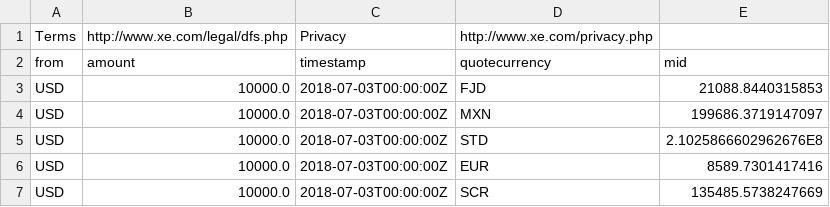
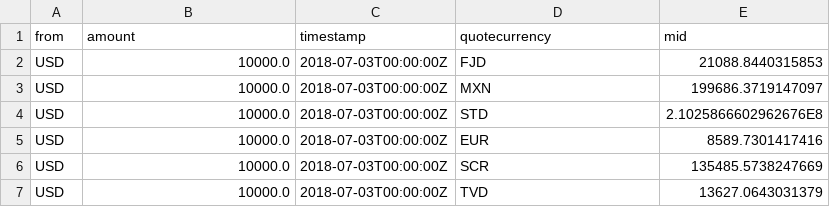
Before and after one commit to Ezhilvel/Competitive-Spying, a CSV file: Miami unv time series/miami univ exchange 1.csv, drawn as a sheet; only a part is shown; the shorter side is filled out with more unchanged rows.

Commit message:
Update miami univ exchange 1.csv

```diff
--- a/Miami unv time series/miami univ exchange 1.csv
+++ b/Miami unv time series/miami univ exchange 1.csv
@@ -1,2 +1 @@
-Terms,http://www.xe.com/legal/dfs.php,Privacy,http://www.xe.com/privacy.php
 from,amount,timestamp,quotecurrency,mid
```
